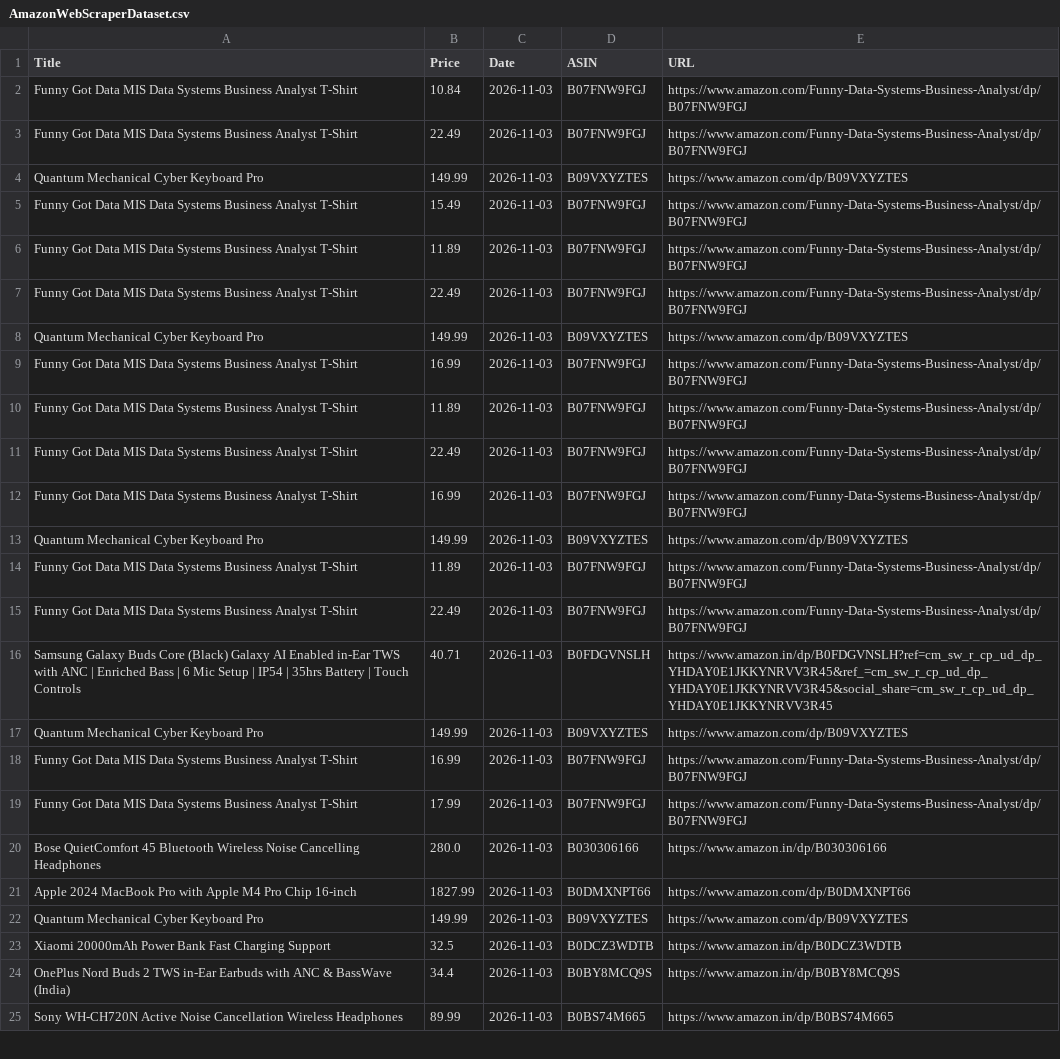
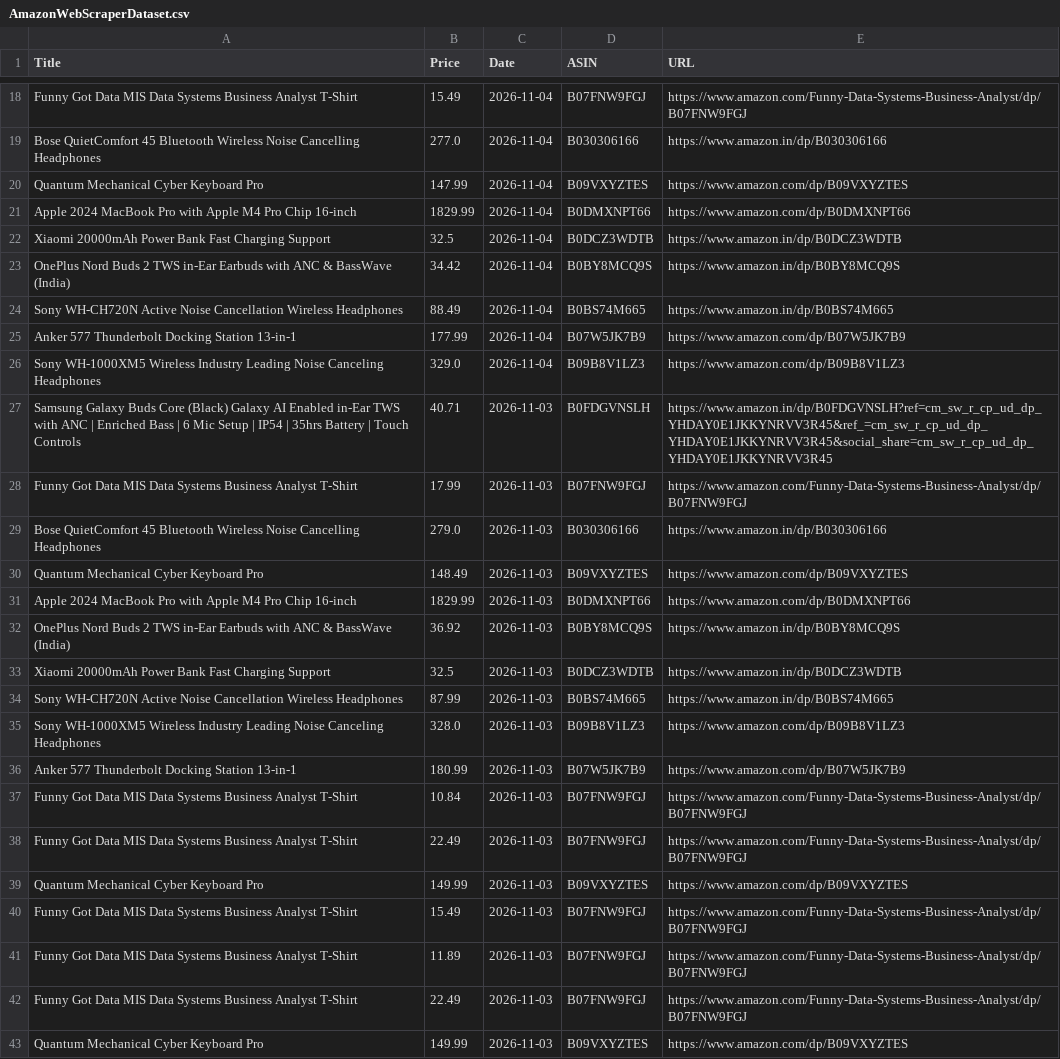
Before and after one commit to Jai-S-Ramani/PricePilot, a CSV file: AmazonWebScraperDataset.csv, drawn as a sheet; only a part is shown, gaps mark what is left out; the shorter side is filled out with more unchanged rows; the diff covers the shown part only.

```diff
--- a/AmazonWebScraperDataset.csv
+++ b/AmazonWebScraperDataset.csv
@@ -2 +18,20 @@ Title,Price,Date,ASIN,URL
+Funny Got Data MIS Data Systems Business Analyst T-Shirt,15.49,2026-11-04,B07FNW9FGJ,https://www.amazon.com/Funny-Data-Systems-Business-Analyst/dp/B07FNW9FGJ
+Bose QuietComfort 45 Bluetooth Wireless Noise Cancelling Headphones,277.0,2026-11-04,B030306166,https://www.amazon.in/dp/B030306166
+Quantum Mechanical Cyber Keyboard Pro,147.99,2026-11-04,B09VXYZTES,https://www.amazon.com/dp/B09VXYZTES
+Apple 2024 MacBook Pro with Apple M4 Pro Chip 16-inch,1829.99,2026-11-04,B0DMXNPT66,https://www.amazon.com/dp/B0DMXNPT66
+Xiaomi 20000mAh Power Bank Fast Charging Support,32.5,2026-11-04,B0DCZ3WDTB,https://www.amazon.in/dp/B0DCZ3WDTB
+OnePlus Nord Buds 2 TWS in-Ear Earbuds with ANC & BassWave (India),34.42,2026-11-04,B0BY8MCQ9S,https://www.amazon.in/dp/B0BY8MCQ9S
+Sony WH-CH720N Active Noise Cancellation Wireless Headphones,88.49,2026-11-04,B0BS74M665,https://www.amazon.in/dp/B0BS74M665
+Anker 577 Thunderbolt Docking Station 13-in-1,177.99,2026-11-04,B07W5JK7B9,https://www.amazon.com/dp/B07W5JK7B9
+Sony WH-1000XM5 Wireless Industry Leading Noise Canceling Headphones,329.0,2026-11-04,B09B8V1LZ3,https://www.amazon.com/dp/B09B8V1LZ3
+Samsung Galaxy Buds Core (Black) Galaxy AI Enabled in-Ear TWS with ANC | Enriched Bass | 6 Mic Setup | IP54 | 35hrs Battery | Touch Controls,40.71,2026-11-03,B0FDGVNSLH,https://www.amazon.in/dp/B0FDGVNSLH?ref=cm_sw_r_cp_ud_dp_YHDAY0E1JKKYNRVV3R45&ref_=cm_sw_r_cp_ud_dp_YHDAY0E1JKKYNRVV3R45&social_share=cm_sw_r_cp_ud_dp_YHDAY0E1JKKYNRVV3R45
+Funny Got Data MIS Data Systems Business Analyst T-Shirt,17.99,2026-11-03,B07FNW9FGJ,https://www.amazon.com/Funny-Data-Systems-Business-Analyst/dp/B07FNW9FGJ
+Bose QuietComfort 45 Bluetooth Wireless Noise Cancelling Headphones,279.0,2026-11-03,B030306166,https://www.amazon.in/dp/B030306166
+Quantum Mechanical Cyber Keyboard Pro,148.49,2026-11-03,B09VXYZTES,https://www.amazon.com/dp/B09VXYZTES
+Apple 2024 MacBook Pro with Apple M4 Pro Chip 16-inch,1829.99,2026-11-03,B0DMXNPT66,https://www.amazon.com/dp/B0DMXNPT66
+OnePlus Nord Buds 2 TWS in-Ear Earbuds with ANC & BassWave (India),36.92,2026-11-03,B0BY8MCQ9S,https://www.amazon.in/dp/B0BY8MCQ9S
+Xiaomi 20000mAh Power Bank Fast Charging Support,32.5,2026-11-03,B0DCZ3WDTB,https://www.amazon.in/dp/B0DCZ3WDTB
+Sony WH-CH720N Active Noise Cancellation Wireless Headphones,87.99,2026-11-03,B0BS74M665,https://www.amazon.in/dp/B0BS74M665
+Sony WH-1000XM5 Wireless Industry Leading Noise Canceling Headphones,328.0,2026-11-03,B09B8V1LZ3,https://www.amazon.com/dp/B09B8V1LZ3
+Anker 577 Thunderbolt Docking Station 13-in-1,180.99,2026-11-03,B07W5JK7B9,https://www.amazon.com/dp/B07W5JK7B9
 Funny Got Data MIS Data Systems Business Analyst T-Shirt,10.84,2026-11-03,B07FNW9FGJ,https://www.amazon.com/Funny-Data-Systems-Business-Analyst/dp/B07FNW9FGJ
```
Also changed, not shown: 16 added rows elsewhere in this file, 9 other files.
